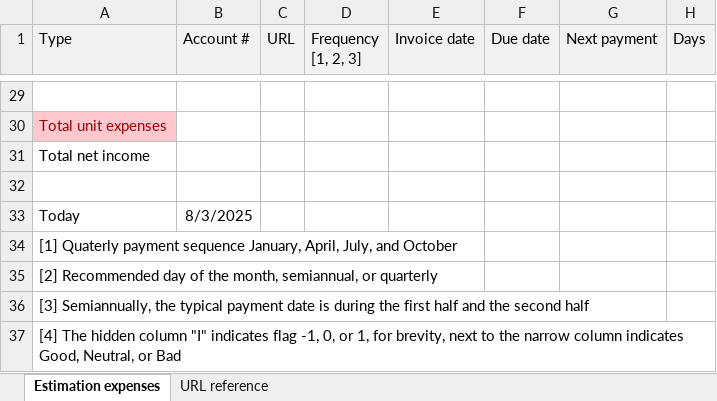
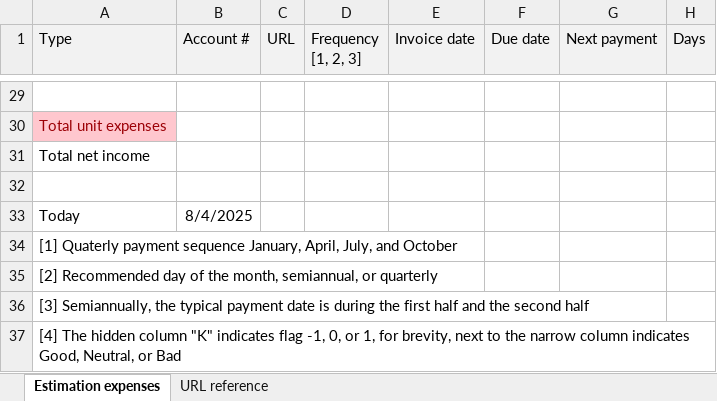
Before and after one commit to bennyk/EPF_Home_Loan, an Excel workbook: house_payment.xlsm, sheet Estimation expenses, drawn as a sheet; only a part is shown, gaps mark what is left out; values as stored, in another font and other column widths than the file's, no borders; conditional formats not drawn; the diff covers the shown part only; the diff names each change by its address in the sheet, - before the commit and + after, or states it on an @@ line.

Commit message:
Updated commentary note hidden column to "K" from "I"

```diff
--- a/house_payment.xlsm (sheet Estimation expenses)
+++ b/house_payment.xlsm (sheet Estimation expenses)
-B33 (Account #): 8/3/2025
+B33 (Account #): 8/4/2025
-A37 (Type): …hidden column "I" indicates flag…
+A37 (Type): …hidden column "K" indicates flag…
```
Also changed, not shown: 17 edited cells elsewhere in this sheet.
